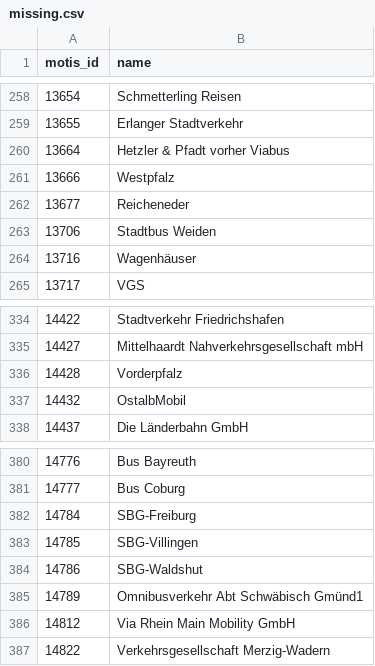
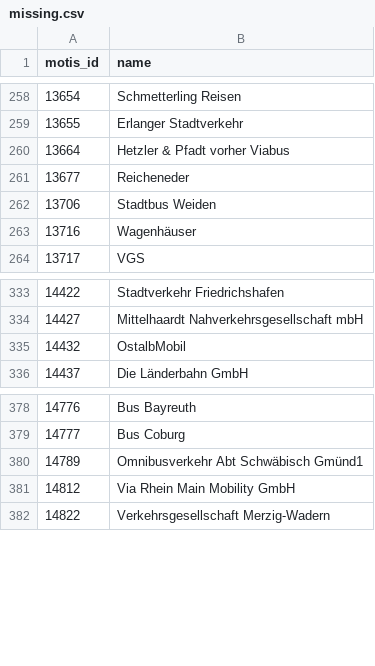
Before and after one commit to Traewelling/transitous-wikidata-operator-matching, a CSV file: missing.csv, drawn as a sheet; only a part is shown, gaps mark what is left out; the diff names each change by its address in the sheet, - before the commit and + after, or states it on an @@ line.

```diff
--- a/missing.csv
+++ b/missing.csv
-row 261: 13666 | Westpfalz
-row 336: 14428 | Vorderpfalz
-row 382: 14784 | SBG-Freiburg
-row 383: 14785 | SBG-Villingen
-row 384: 14786 | SBG-Waldshut
```
Also changed, not shown: mapping.csv, operators.csv.
